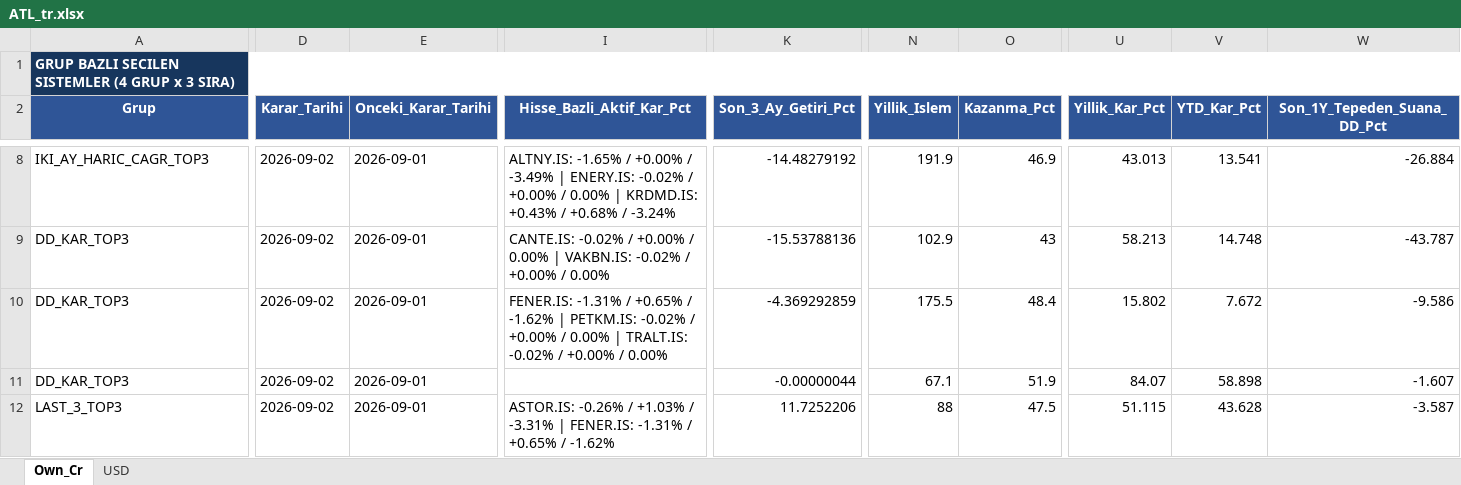
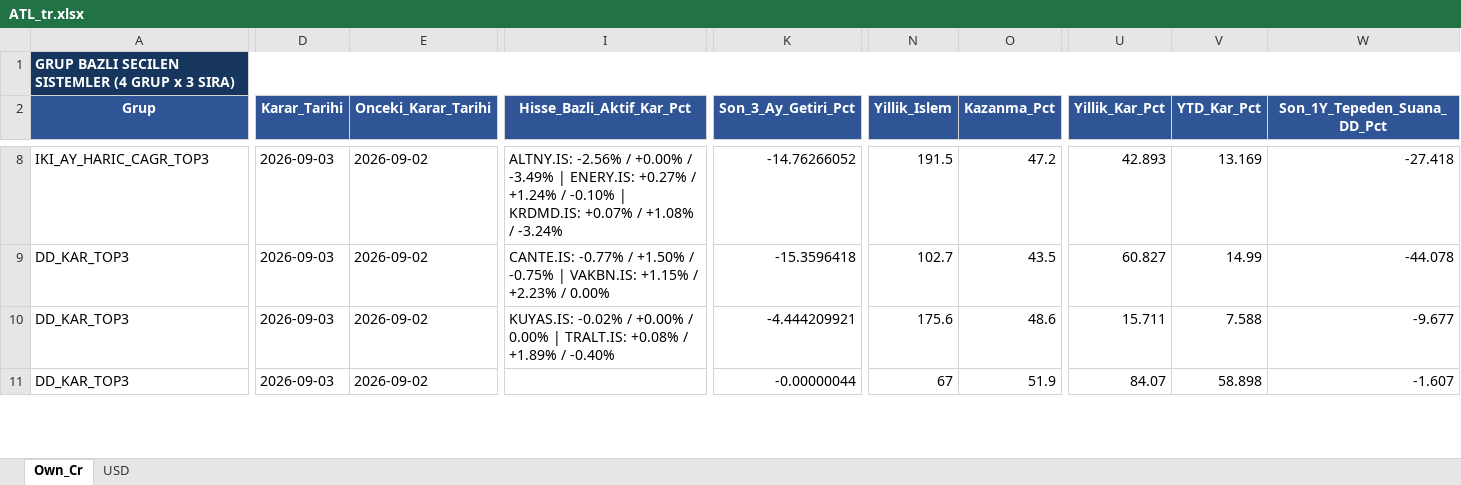
Before and after one commit to serkanche/portfoy, an Excel workbook: ATL_tr.xlsx, sheet Own_Cr, drawn as a sheet; only a part is shown, gaps mark what is left out; values as stored, in another font and other column widths than the file's, no borders; table styles not drawn; removed rows and columns are numbered as before the commit, all else as after; rows hold the shown columns only; the diff covers the shown part only; the diff names each change by its address in the sheet, - before the commit and + after, or states it on an @@ line.

```diff
--- a/ATL_tr.xlsx (sheet Own_Cr)
+++ b/ATL_tr.xlsx (sheet Own_Cr)
-D8:D11 (Karar_Tarihi): 2026-09-02
+D8:D11 (Karar_Tarihi): 2026-09-03
-E8:E11 (Onceki_Karar_Tarihi): 2026-09-01
+E8:E11 (Onceki_Karar_Tarihi): 2026-09-02
-I8 (Hisse_Bazli_Aktif_Kar_Pct): ALTNY.IS: -1.65% / +0.00% / -3.49% | ENERY.IS: -0.02% / +0.00% / 0.00% | KRDMD.IS: +0.43% / +0.68% / -3.24%
+I8 (Hisse_Bazli_Aktif_Kar_Pct): ALTNY.IS: -2.56% / +0.00% / -3.49% | ENERY.IS: +0.27% / +1.24% / -0.10% | KRDMD.IS: +0.07% / +1.08% / -3.24%
-K8 (Son_3_Ay_Getiri_Pct): -14.48279192
+K8 (Son_3_Ay_Getiri_Pct): -14.76266052
-N8 (Yillik_Islem): 191.9
+N8 (Yillik_Islem): 191.5
-O8 (Kazanma_Pct): 46.9
+O8 (Kazanma_Pct): 47.2
-U8 (Yillik_Kar_Pct): 43.013
+U8 (Yillik_Kar_Pct): 42.893
-V8 (YTD_Kar_Pct): 13.541
+V8 (YTD_Kar_Pct): 13.169
-W8 (Son_1Y_Tepeden_Suana_DD_Pct): -26.884
+W8 (Son_1Y_Tepeden_Suana_DD_Pct): -27.418
-I9 (Hisse_Bazli_Aktif_Kar_Pct): CANTE.IS: -0.02% / +0.00% / 0.00% | VAKBN.IS: -0.02% / +0.00% / 0.00%
+I9 (Hisse_Bazli_Aktif_Kar_Pct): CANTE.IS: -0.77% / +1.50% / -0.75% | VAKBN.IS: +1.15% / +2.23% / 0.00%
-K9 (Son_3_Ay_Getiri_Pct): -15.53788136
+K9 (Son_3_Ay_Getiri_Pct): -15.3596418
-N9 (Yillik_Islem): 102.9
+N9 (Yillik_Islem): 102.7
-O9 (Kazanma_Pct): 43
+O9 (Kazanma_Pct): 43.5
-U9 (Yillik_Kar_Pct): 58.213
+U9 (Yillik_Kar_Pct): 60.827
-V9 (YTD_Kar_Pct): 14.748
+V9 (YTD_Kar_Pct): 14.99
-W9 (Son_1Y_Tepeden_Suana_DD_Pct): -43.787
+W9 (Son_1Y_Tepeden_Suana_DD_Pct): -44.078
-I10 (Hisse_Bazli_Aktif_Kar_Pct): FENER.IS: -1.31% / +0.65% / -1.62% | PETKM.IS: -0.02% / +0.00% / 0.00% | TRALT.IS: -0.02% / +0.00% / 0.00%
+I10 (Hisse_Bazli_Aktif_Kar_Pct): KUYAS.IS: -0.02% / +0.00% / 0.00% | TRALT.IS: +0.08% / +1.89% / -0.40%
-K10 (Son_3_Ay_Getiri_Pct): -4.369292859
+K10 (Son_3_Ay_Getiri_Pct): -4.444209921
-N10 (Yillik_Islem): 175.5
+N10 (Yillik_Islem): 175.6
-O10 (Kazanma_Pct): 48.4
+O10 (Kazanma_Pct): 48.6
-U10 (Yillik_Kar_Pct): 15.802
+U10 (Yillik_Kar_Pct): 15.711
-V10 (YTD_Kar_Pct): 7.672
+V10 (YTD_Kar_Pct): 7.588
-W10 (Son_1Y_Tepeden_Suana_DD_Pct): -9.586
+W10 (Son_1Y_Tepeden_Suana_DD_Pct): -9.677
-N11 (Yillik_Islem): 67.1
+N11 (Yillik_Islem): 67
-row 12: LAST_3_TOP3 | 2026-09-02 | 2026-09-01 | ASTOR.IS: -0.26% / +1.03% / -3.31% | FENER.IS: -1.31% / +0.65% / -1.62% | 11.7252206 | 88 | 47.5 | 51.115 | 43.628 | -3.587
```
Also changed, not shown: 1 added row and 142 edited cells elsewhere in this sheet, sheet USD.
